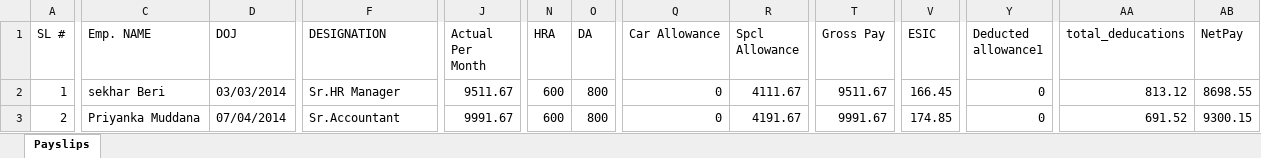
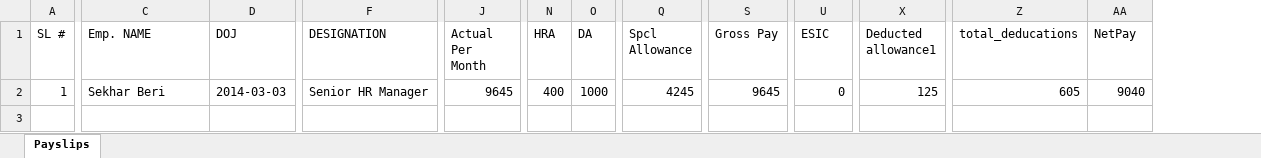
Before and after one commit to vidyasagarpogiri/HRMS, an Excel workbook: public/Payroll/October-2014-payslips.xlsx, sheet Payslips, drawn as a sheet; only a part is shown, gaps mark what is left out; values as stored, in another font and other column widths than the file's, no borders; removed rows and columns are numbered as before the commit, all else as after; rows hold the shown columns only; the diff names each change by its address in the sheet, - before the commit and + after, or states it on an @@ line.

Commit message:
sekhar - changes made to views

```diff
--- a/public/Payroll/October-2014-payslips.xlsx (sheet Payslips)
+++ b/public/Payroll/October-2014-payslips.xlsx (sheet Payslips)
-column Q (Car Allowance), row 2: 0
-C2 (Emp. NAME): sekhar Beri
+C2 (Emp. NAME): Sekhar Beri
-D2 (DOJ): 03/03/2014
+D2 (DOJ): 2014-03-03
-F2 (DESIGNATION): Sr.HR Manager
+F2 (DESIGNATION): Senior HR Manager
-J2 (Actual Per Month): 9511.67
+J2 (Actual Per Month): 9645
-N2 (HRA): 600
+N2 (HRA): 400
-O2 (DA): 800
+O2 (DA): 1000
-Q2 (Spcl Allowance): 4111.67
+Q2 (Spcl Allowance): 4245
-S2 (Gross Pay): 9511.67
+S2 (Gross Pay): 9645
-U2 (ESIC): 166.45
+U2 (ESIC): 0
-X2 (Deducted allowance1): 0
+X2 (Deducted allowance1): 125
-Z2 (total_deducations): 813.12
+Z2 (total_deducations): 605
-AA2 (NetPay): 8698.55
+AA2 (NetPay): 9040
-row 3: 2 | Priyanka Muddana | 07/04/2014 | Sr.Accountant | 9991.67 | 600 | 800 | 0 | 4191.67 | 9991.67 | 174.85 | 0 | 691.52 | 9300.15
```
Also changed, not shown: public/October-2014-bank_statement.xlsx, 2 other files.
